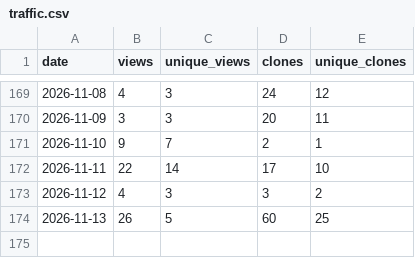
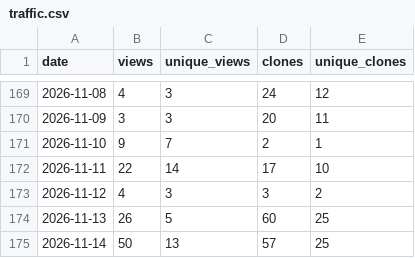
Before and after one commit to tigerLin0127/Casualties-Unknown-tigerLin_Custom_Trans, a CSV file: data/traffic.csv, drawn as a sheet; only a part is shown, gaps mark what is left out.

```diff
--- a/data/traffic.csv
+++ b/data/traffic.csv
@@ -174 +174,2 @@ date,views,unique_views,clones,unique_clones
 2026-11-13,26,5,60,25
+2026-11-14,50,13,57,25
```
Also changed, not shown: 1 other file.
